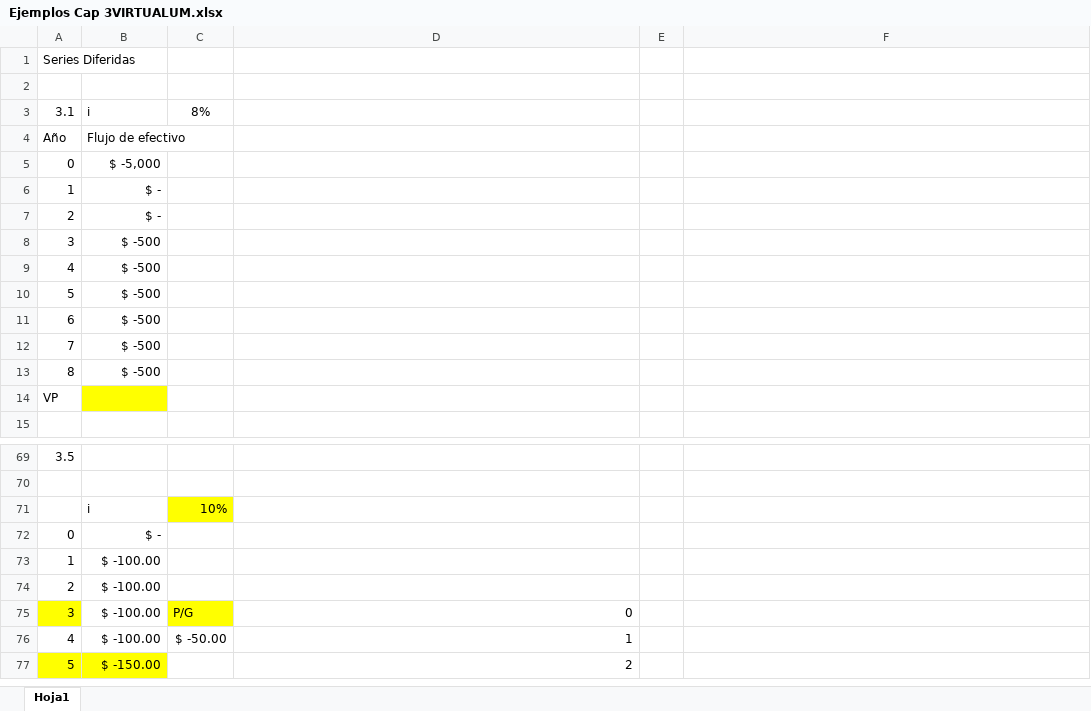
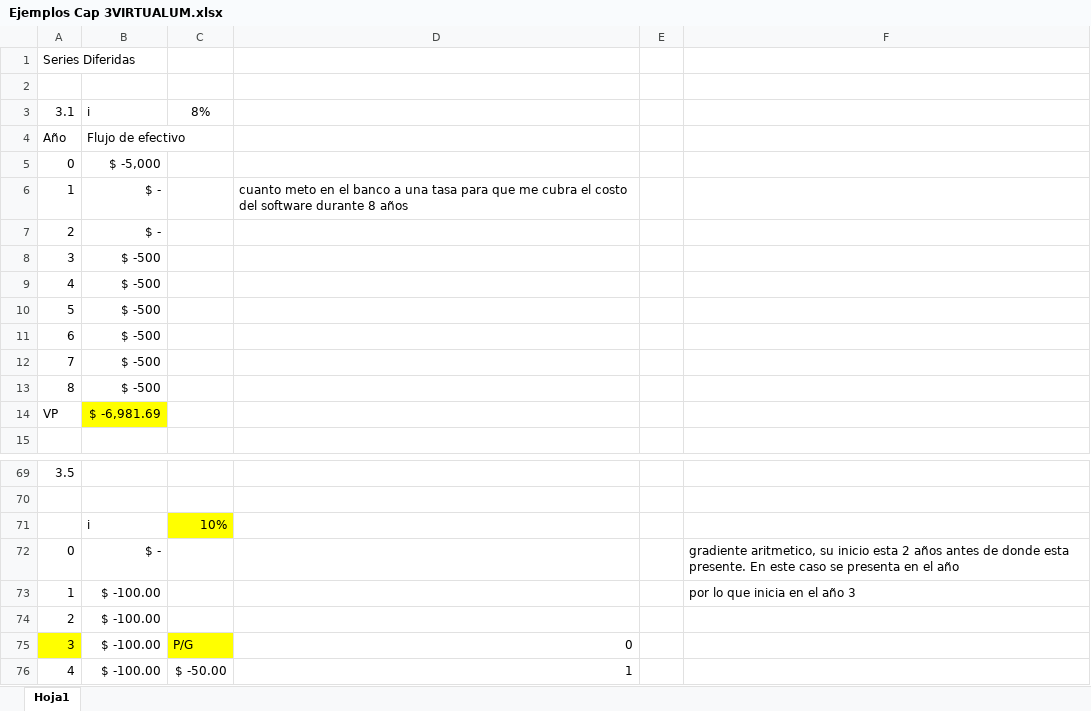
Before and after one commit to pat19218/Semestre_10, an Excel workbook: Ing_economica/ej_cap1/Ejemplos Cap 3VIRTUALUM.xlsx, sheet Hoja1, drawn as a sheet; only a part is shown, gaps mark what is left out; the shorter side is filled out with more unchanged rows; values as stored, in another font and other column widths than the file's, no borders; the diff covers the shown part only; the diff names each change by its address in the sheet, - before the commit and + after, or states it on an @@ line.

```diff
--- a/Ing_economica/ej_cap1/Ejemplos Cap 3VIRTUALUM.xlsx (sheet Hoja1)
+++ b/Ing_economica/ej_cap1/Ejemplos Cap 3VIRTUALUM.xlsx (sheet Hoja1)
-D6: (empty)
+D6: cuanto meto en el banco a una tasa para que me cubra el costo del software durante 8 años
-B14: (empty)
+B14: $ -6,981.69
-F72: (empty)
+F72: gradiente aritmetico, su inicio esta 2 años antes de donde esta presente. En este caso se presenta en el año
-F73: (empty)
+F73: por lo que inicia en el año 3
```
Also changed, not shown: 18 edited cells elsewhere in this sheet, 10 other files.
